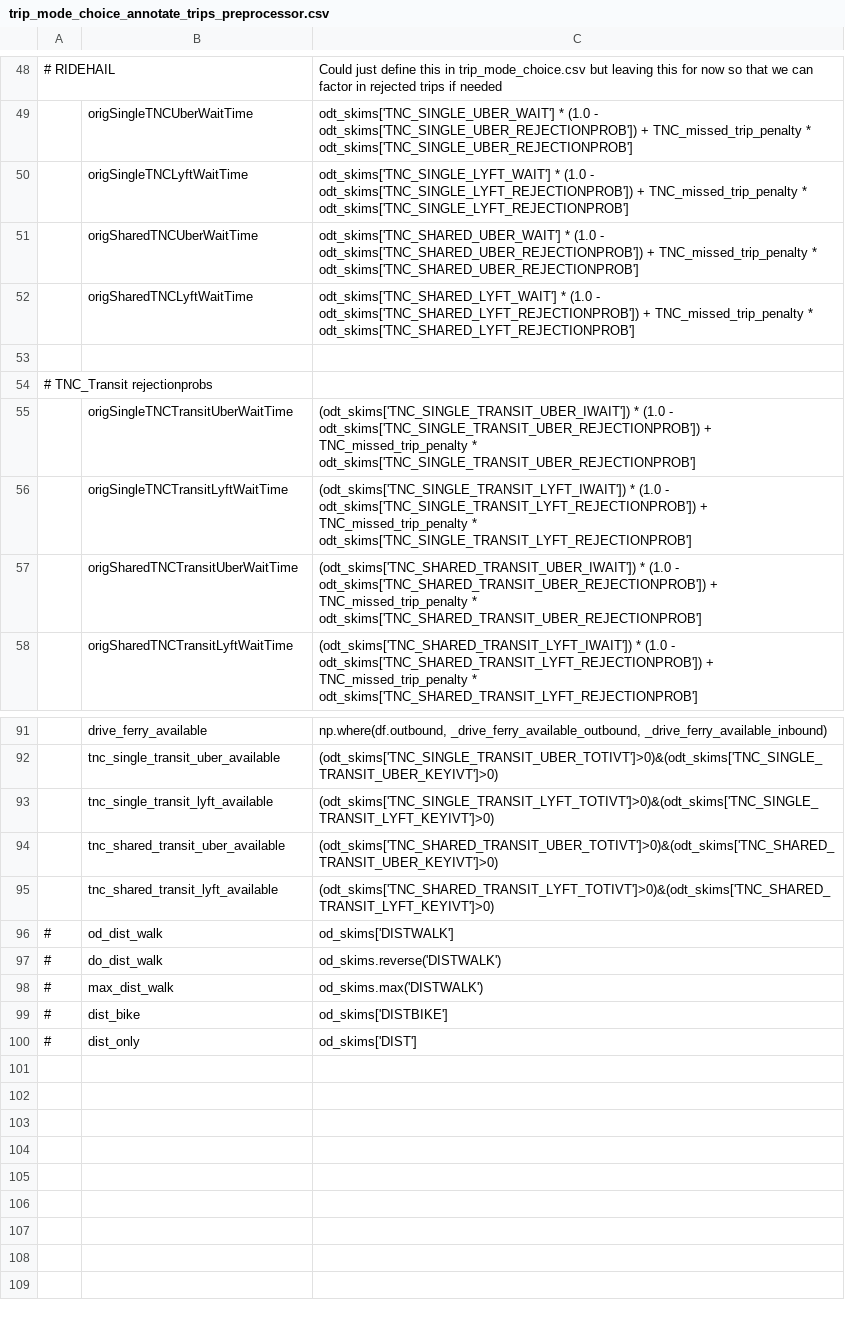
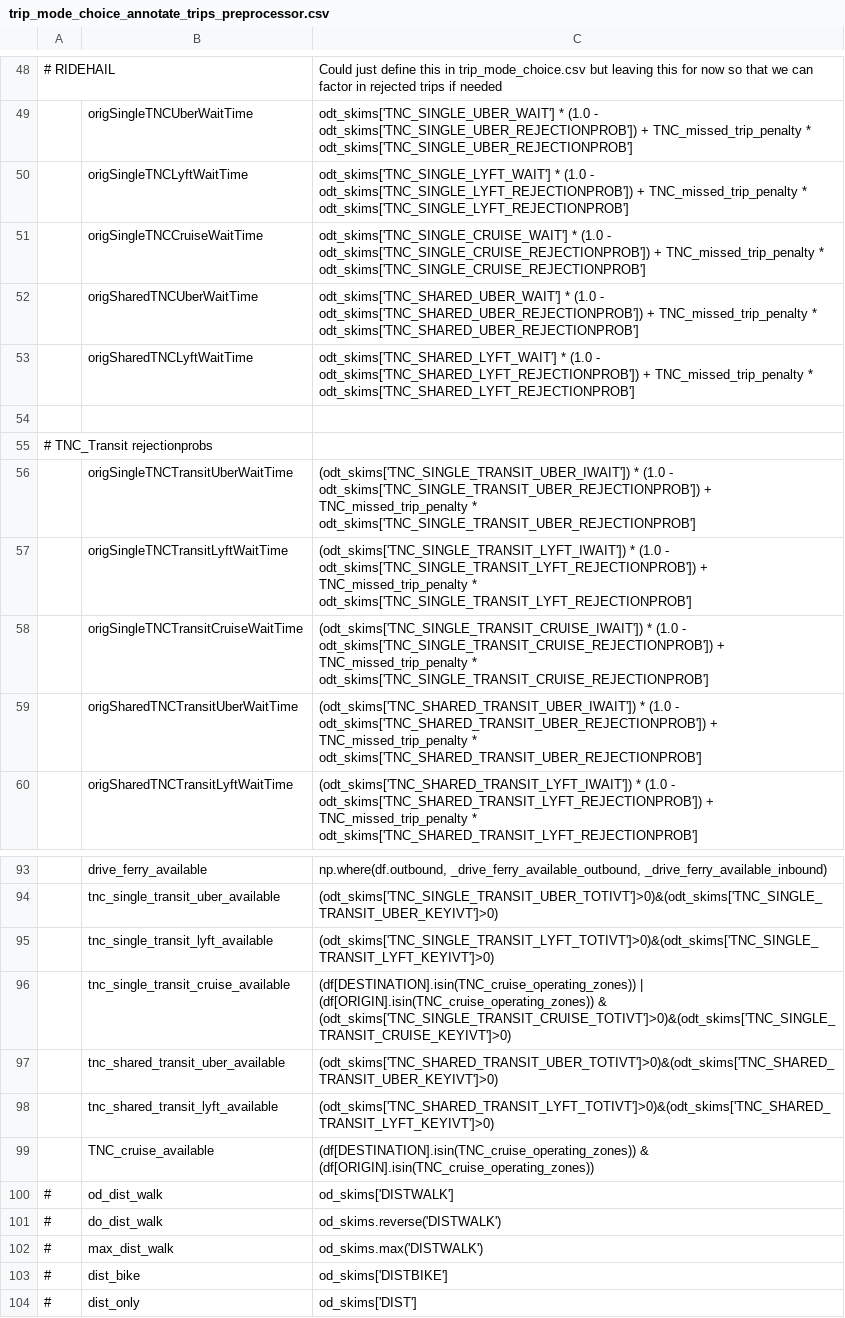
Before and after one commit to LBNL-UCB-STI/activitysim-configs-sfbay, a CSV file: configs/trip_mode_choice_annotate_trips_preprocessor.csv, drawn as a sheet; only a part is shown, gaps mark what is left out; the diff names each change by its address in the sheet, - before the commit and + after, or states it on an @@ line.

```diff
--- a/configs/trip_mode_choice_annotate_trips_preprocessor.csv
+++ b/configs/trip_mode_choice_annotate_trips_preprocessor.csv
+row 51:  | origSingleTNCCruiseWaitTime | odt_skims['TNC_SINGLE_CRUISE_WAIT'] * (1.0 - odt_skims['TNC_SINGLE_CRUISE_REJECTIONPROB']) + TNC_missed_trip_penalty * odt_skims['TNC_SINGLE_CRUISE_REJECTIONPROB']
+row 58:  | origSingleTNCTransitCruiseWaitTime | (odt_skims['TNC_SINGLE_TRANSIT_CRUISE_IWAIT']) * (1.0 - odt_skims['TNC_SINGLE_TRANSIT_CRUISE_REJECTIONPROB']) + TNC_missed_trip_penalty * odt_skims['TNC_SINGLE_TRANSIT_CRUISE_REJECTIONPROB']
+row 96:  | tnc_single_transit_cruise_available | (df[DESTINATION].isin(TNC_cruise_operating_zones)) | (df[ORIGIN].isin(TNC_cruise_operating_zones)) & (odt_skims['TNC_SINGLE_TRANSIT_CRUISE_TOTIVT']>0)&(odt_skims['TNC_SINGLE_TRANSIT_CRUISE_KEYIVT']>0)
+row 99:  | TNC_cruise_available | (df[DESTINATION].isin(TNC_cruise_operating_zones)) & (df[ORIGIN].isin(TNC_cruise_operating_zones))
```
Also changed, not shown: configs/tour_mode_choice_annotate_choosers_preprocessor.csv, configs/trip_mode_choice.csv, 3 other files.
